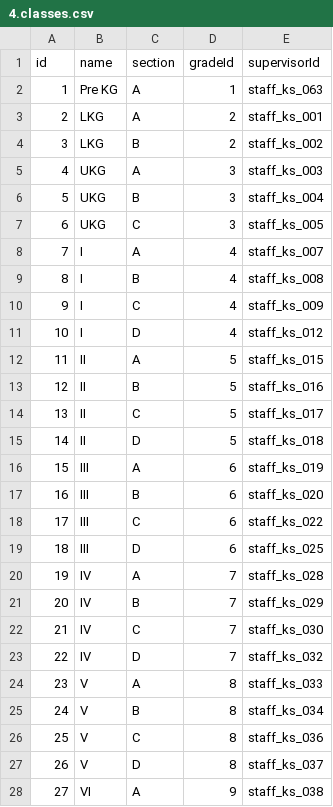
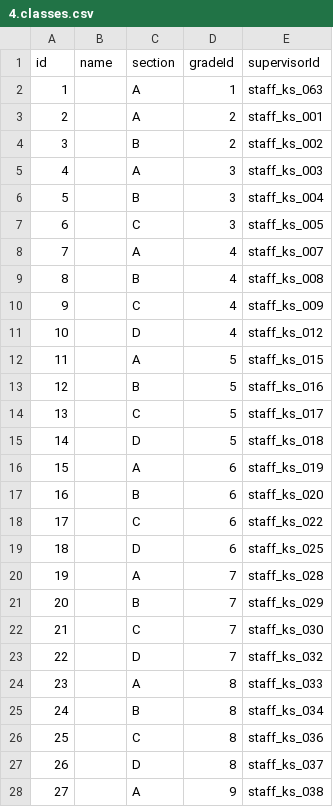
Before and after one commit to harikiranadangi/student-management-system, a CSV file: data/4.classes.csv, drawn as a sheet; only a part is shown; the diff covers the shown part only.

```diff
--- a/data/4.classes.csv
+++ b/data/4.classes.csv
@@ -1,28 +1,28 @@
 id,name,section,gradeId,supervisorId
-1,Pre KG,A,1,staff_ks_063
-2,LKG, A,2,staff_ks_001
-3,LKG, B,2,staff_ks_002
-4,UKG, A,3,staff_ks_003
-5,UKG, B,3,staff_ks_004
-6,UKG, C,3,staff_ks_005
-7,I, A,4,staff_ks_007
-8,I, B,4,staff_ks_008
-9,I, C,4,staff_ks_009
-10,I, D,4,staff_ks_012
-11,II, A,5,staff_ks_015
-12,II, B,5,staff_ks_016
-13,II, C,5,staff_ks_017
-14,II, D,5,staff_ks_018
-15,III, A,6,staff_ks_019
-16,III, B,6,staff_ks_020
-17,III, C,6,staff_ks_022
-18,III, D,6,staff_ks_025
-19,IV, A,7,staff_ks_028
-20,IV, B,7,staff_ks_029
-21,IV, C,7,staff_ks_030
-22,IV, D,7,staff_ks_032
-23,V, A,8,staff_ks_033
-24,V, B,8,staff_ks_034
-25,V, C,8,staff_ks_036
-26,V, D,8,staff_ks_037
-27,VI, A,9,staff_ks_038
+1,,A,1,staff_ks_063
+2,, A,2,staff_ks_001
+3,, B,2,staff_ks_002
+4,, A,3,staff_ks_003
+5,, B,3,staff_ks_004
+6,, C,3,staff_ks_005
+7,, A,4,staff_ks_007
+8,, B,4,staff_ks_008
+9,, C,4,staff_ks_009
+10,, D,4,staff_ks_012
+11,, A,5,staff_ks_015
+12,, B,5,staff_ks_016
+13,, C,5,staff_ks_017
+14,, D,5,staff_ks_018
+15,, A,6,staff_ks_019
+16,, B,6,staff_ks_020
+17,, C,6,staff_ks_022
+18,, D,6,staff_ks_025
+19,, A,7,staff_ks_028
+20,, B,7,staff_ks_029
+21,, C,7,staff_ks_030
+22,, D,7,staff_ks_032
+23,, A,8,staff_ks_033
+24,, B,8,staff_ks_034
+25,, C,8,staff_ks_036
+26,, D,8,staff_ks_037
+27,, A,9,staff_ks_038
```
Also changed, not shown: 17 edited cells elsewhere in this file, data/2.fees_structure_2024_25.csv, 29 other files.
